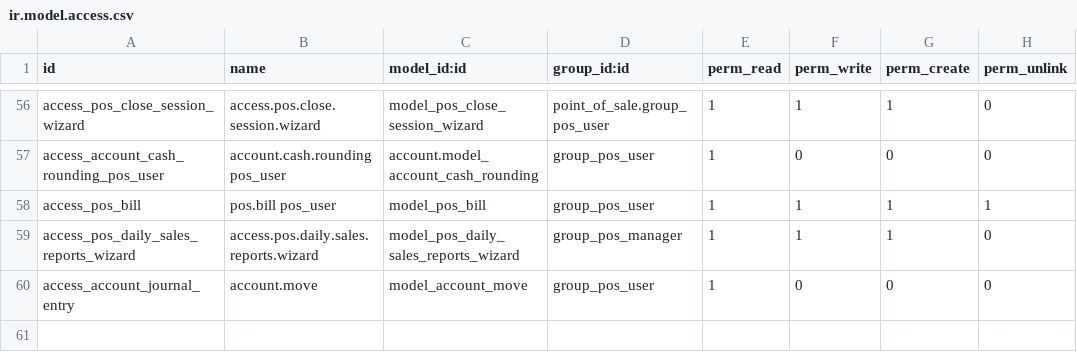
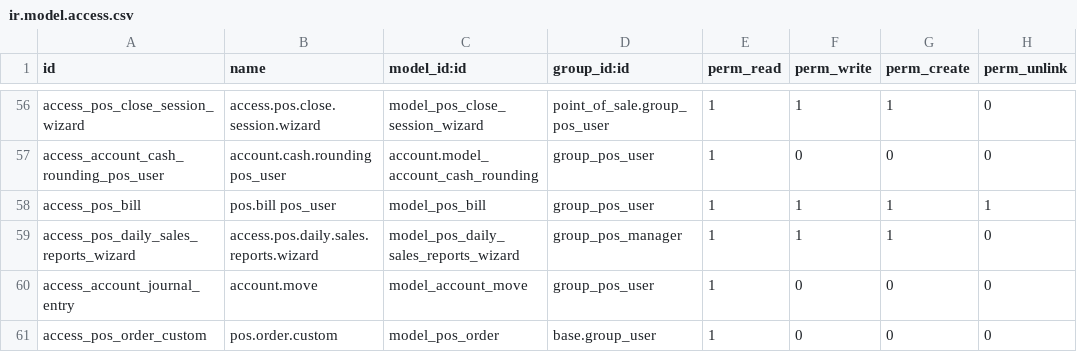
Before and after one commit to JoyeriaJS/OdooJSTest, a CSV file: custom_addons/point_of_sale/security/ir.model.access.csv, drawn as a sheet; only a part is shown, gaps mark what is left out; the diff names each change by its address in the sheet, - before the commit and + after, or states it on an @@ line.

```diff
--- a/custom_addons/point_of_sale/security/ir.model.access.csv
+++ b/custom_addons/point_of_sale/security/ir.model.access.csv
+row 61: access_pos_order_custom | pos.order.custom | model_pos_order | base.group_user | 1 | 0 | 0 | 0
```
Also changed, not shown: 2 other files.
